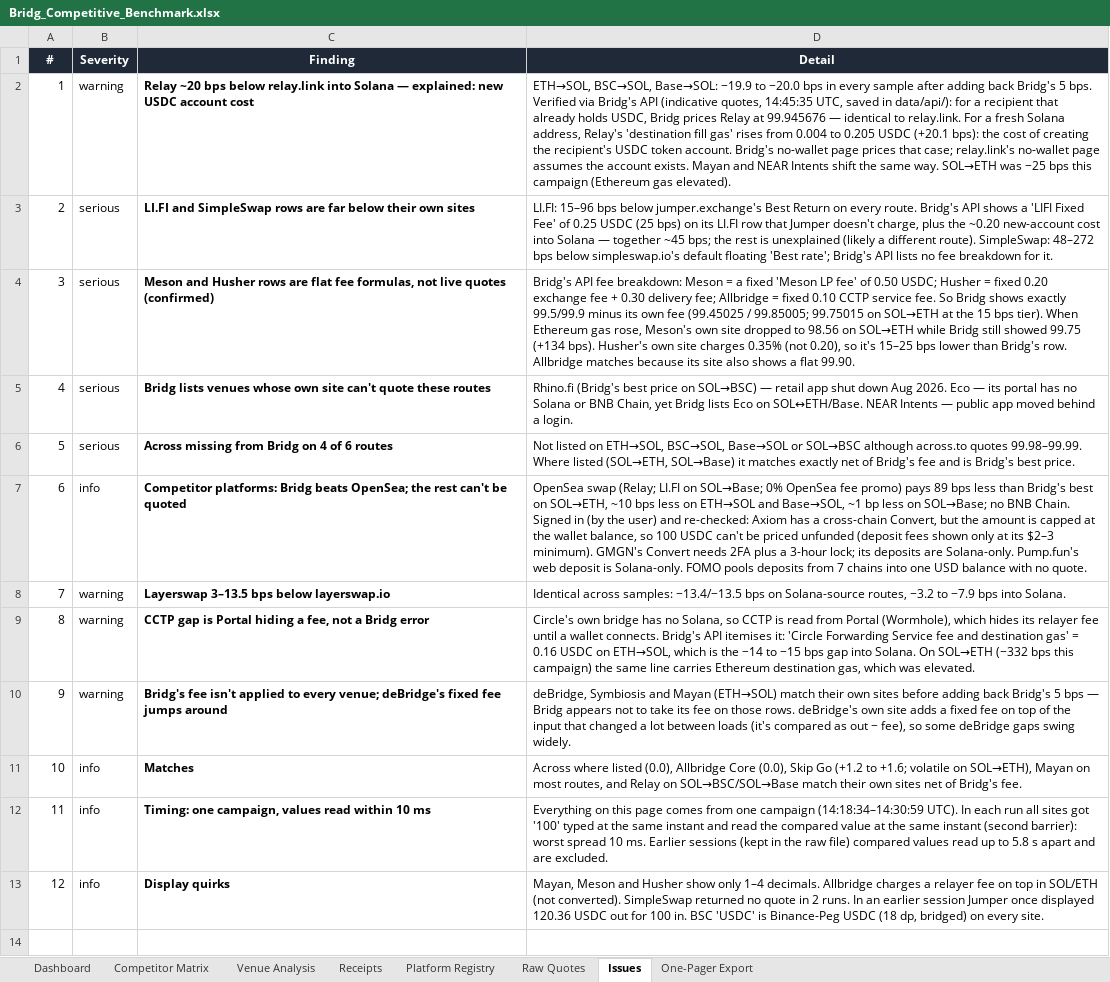
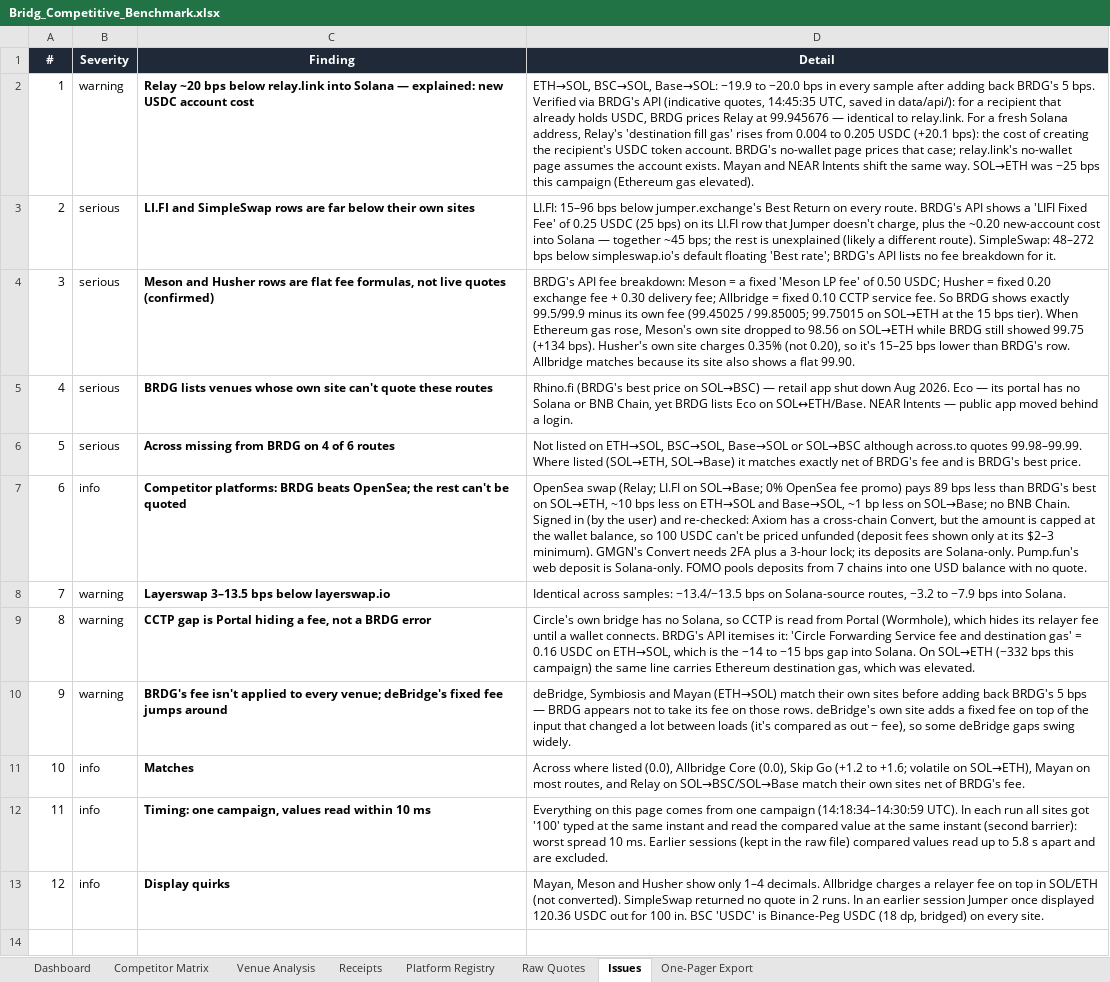
Before and after one commit to CainBeaudoin/bb, an Excel workbook: Bridg_Competitive_Benchmark.xlsx, sheet Issues, drawn as a sheet; only a part is shown; values as stored, in another font and other column widths than the file's, no borders; the diff names each change by its address in the sheet, - before the commit and + after, or states it on an @@ line.

```diff
--- a/Bridg_Competitive_Benchmark.xlsx (sheet Issues)
+++ b/Bridg_Competitive_Benchmark.xlsx (sheet Issues)
-D2 (Detail): …adding back Bridg's 5 bps. Verified via Bridg's API (indicative quotes, 14:45:35 UTC, saved in data/api/): for a recipient that already holds USDC, Bridg prices Relay at 99.945676 — identical to relay.link. For a fresh Solana address, Relay's 'destination fill gas' rises from 0.004 to 0.205 USDC (+20.1 bps): the cost of creating the recipient's USDC token account. Bridg's no-wallet page…
+D2 (Detail): …adding back BRDG's 5 bps. Verified via BRDG's API (indicative quotes, 14:45:35 UTC, saved in data/api/): for a recipient that already holds USDC, BRDG prices Relay at 99.945676 — identical to relay.link. For a fresh Solana address, Relay's 'destination fill gas' rises from 0.004 to 0.205 USDC (+20.1 bps): the cost of creating the recipient's USDC token account. BRDG's no-wallet page…
-D3 (Detail): …every route. Bridg's API shows a 'LIFI Fixed Fee' of 0.25 USDC (25 bps) on its LI.FI row that Jumper doesn't charge, plus the ~0.20 new-account cost into Solana — together ~45 bps; the rest is unexplained (likely a different route). SimpleSwap: 48–272 bps below simpleswap.io's default floating 'Best rate'; Bridg's API lists…
+D3 (Detail): …every route. BRDG's API shows a 'LIFI Fixed Fee' of 0.25 USDC (25 bps) on its LI.FI row that Jumper doesn't charge, plus the ~0.20 new-account cost into Solana — together ~45 bps; the rest is unexplained (likely a different route). SimpleSwap: 48–272 bps below simpleswap.io's default floating 'Best rate'; BRDG's API lists…
-D4 (Detail): Bridg's API fee breakdown: Meson = a fixed 'Meson LP fee' of 0.50 USDC; Husher = fixed 0.20 exchange fee + 0.30 delivery fee; Allbridge = fixed 0.10 CCTP service fee. So Bridg shows exactly 99.5/99.9 minus its own fee (99.45025 / 99.85005; 99.75015 on SOL→ETH at the 15 bps tier). When Ethereum gas rose, Meson's own site dropped to 98.56 on SOL→ETH while Bridg still showed 99.75 (+134 bps). Husher's own site charges 0.35% (not 0.20), so it's 15–25 bps lower than Bridg's row. Allbridge…
+D4 (Detail): BRDG's API fee breakdown: Meson = a fixed 'Meson LP fee' of 0.50 USDC; Husher = fixed 0.20 exchange fee + 0.30 delivery fee; Allbridge = fixed 0.10 CCTP service fee. So BRDG shows exactly 99.5/99.9 minus its own fee (99.45025 / 99.85005; 99.75015 on SOL→ETH at the 15 bps tier). When Ethereum gas rose, Meson's own site dropped to 98.56 on SOL→ETH while BRDG still showed 99.75 (+134 bps). Husher's own site charges 0.35% (not 0.20), so it's 15–25 bps lower than BRDG's row. Allbridge…
-C5 (Finding): Bridg lists venues…
+C5 (Finding): BRDG lists venues…
-D5 (Detail): Rhino.fi (Bridg's best price on SOL→BSC) — retail app shut down Aug 2026. Eco — its portal has no Solana or BNB Chain, yet Bridg lists Eco…
+D5 (Detail): Rhino.fi (BRDG's best price on SOL→BSC) — retail app shut down Aug 2026. Eco — its portal has no Solana or BNB Chain, yet BRDG lists Eco…
-C6 (Finding): Across missing from Bridg on 4 of 6 routes
+C6 (Finding): Across missing from BRDG on 4 of 6 routes
-D6 (Detail): …net of Bridg's fee and is Bridg's best price.
+D6 (Detail): …net of BRDG's fee and is BRDG's best price.
-C7 (Finding): Competitor platforms: Bridg beats OpenSea;…
+C7 (Finding): Competitor platforms: BRDG beats OpenSea;…
-D7 (Detail): …less than Bridg's best on…
+D7 (Detail): …less than BRDG's best on…
-C9 (Finding): …not a Bridg error
+C9 (Finding): …not a BRDG error
-D9 (Detail): …wallet connects. Bridg's API itemises…
+D9 (Detail): …wallet connects. BRDG's API itemises…
-C10 (Finding): Bridg's fee isn't…
+C10 (Finding): BRDG's fee isn't…
-D10 (Detail): …adding back Bridg's 5 bps — Bridg appears not…
+D10 (Detail): …adding back BRDG's 5 bps — BRDG appears not…
-D11 (Detail): …net of Bridg's fee.
+D11 (Detail): …net of BRDG's fee.
```
Also changed, not shown: sheet Venue Analysis, sheet Raw Quotes, sheet Receipts, sheet Dashboard, sheet Competitor Matrix, sheet One-Pager Export, 1 more sheet, 10 other files.
